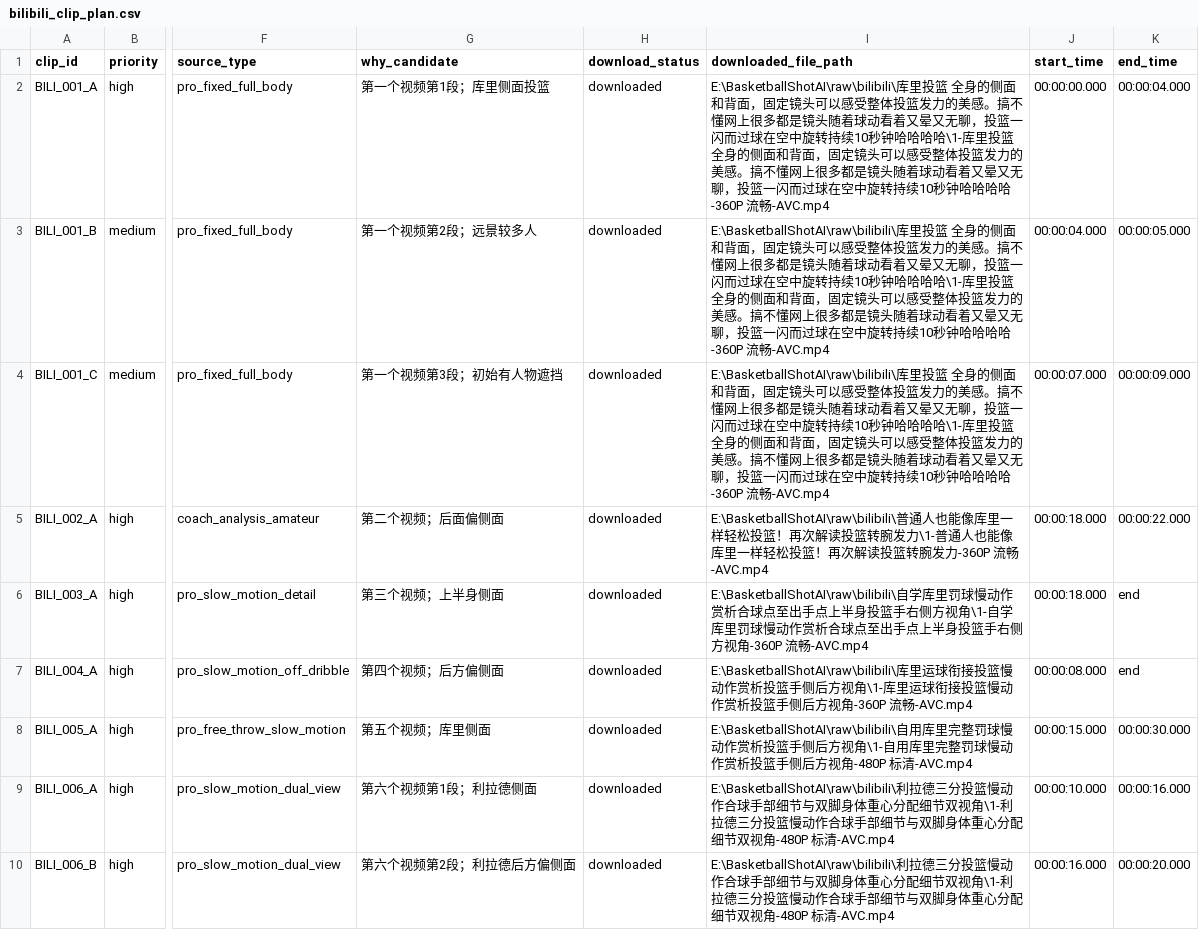
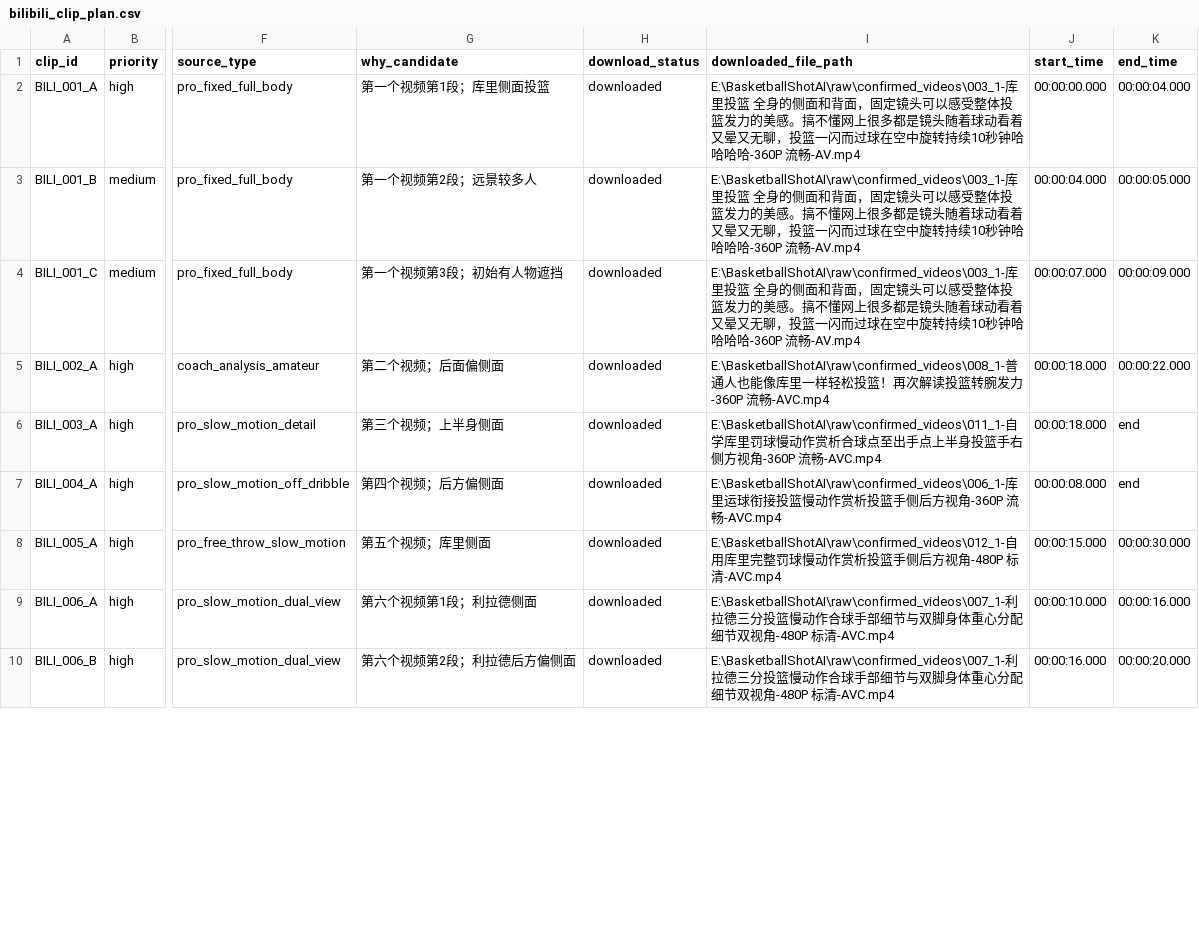
Before and after one commit to yigongwugezi/basketball-shot-ai, a CSV file: datasets/bilibili_clip_plan.csv, drawn as a sheet; only a part is shown, gaps mark what is left out; the diff covers the shown part only; the diff names each change by its address in the sheet, - before the commit and + after, or states it on an @@ line.

Commit message:
docs: point video references to confirmed folder

```diff
--- a/datasets/bilibili_clip_plan.csv
+++ b/datasets/bilibili_clip_plan.csv
-I2:I4 (downloaded_file_path): E:\BasketballShotAI\raw\bilibili\库里投篮 全身的侧面和背面，固定镜头可以感受整体投篮发力的美感。搞不懂网上很多都是镜头随着球动看着又晕又无聊，投篮一闪而过球在空中旋转持续10秒钟哈哈哈哈\1-库里投篮 全身的侧面和背面，固定镜头可以感受整体投篮发力的美感。搞不懂网上很多都是镜头随着球动看着又晕又无聊，投篮一闪而过球在空中旋转持续10秒钟哈哈哈哈-360P 流畅-AVC.mp4
+I2:I4 (downloaded_file_path): E:\BasketballShotAI\raw\confirmed_videos\003_1-库里投篮 全身的侧面和背面，固定镜头可以感受整体投篮发力的美感。搞不懂网上很多都是镜头随着球动看着又晕又无聊，投篮一闪而过球在空中旋转持续10秒钟哈哈哈哈-360P 流畅-AV.mp4
-I5 (downloaded_file_path): E:\BasketballShotAI\raw\bilibili\普通人也能像库里一样轻松投篮！再次解读投篮转腕发力\1-普通人也…
+I5 (downloaded_file_path): E:\BasketballShotAI\raw\confirmed_videos\008_1-普通人也…
-I6 (downloaded_file_path): E:\BasketballShotAI\raw\bilibili\自学库里罚球慢动作赏析合球点至出手点上半身投篮手右侧方视角\1-自学库里…
+I6 (downloaded_file_path): E:\BasketballShotAI\raw\confirmed_videos\011_1-自学库里…
-I7 (downloaded_file_path): E:\BasketballShotAI\raw\bilibili\库里运球衔接投篮慢动作赏析投篮手侧后方视角\1-库里运球…
+I7 (downloaded_file_path): E:\BasketballShotAI\raw\confirmed_videos\006_1-库里运球…
-I8 (downloaded_file_path): E:\BasketballShotAI\raw\bilibili\自用库里完整罚球慢动作赏析投篮手侧后方视角\1-自用库里…
+I8 (downloaded_file_path): E:\BasketballShotAI\raw\confirmed_videos\012_1-自用库里…
-I9:I10 (downloaded_file_path): E:\BasketballShotAI\raw\bilibili\利拉德三分投篮慢动作合球手部细节与双脚身体重心分配细节双视角\1-利拉德三…
+I9:I10 (downloaded_file_path): E:\BasketballShotAI\raw\confirmed_videos\007_1-利拉德三…
```
Also changed, not shown: 6 edited cells elsewhere in this file, 1 other file.
